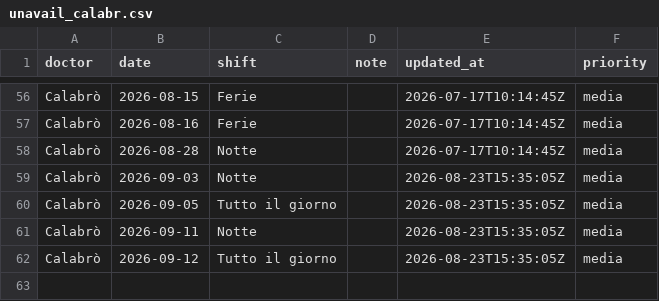
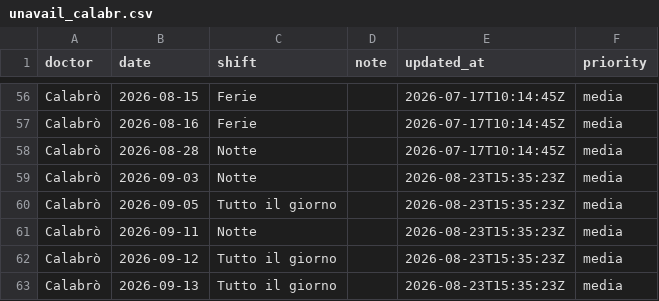
Before and after one commit to rlicordari/Turni-ind, a CSV file: data/unavailability/unavail_calabr.csv, drawn as a sheet; only a part is shown, gaps mark what is left out.

Commit message:
Update unavailability: Calabrò (2026-08-23T15:35:23Z)

```diff
--- a/data/unavailability/unavail_calabr.csv
+++ b/data/unavailability/unavail_calabr.csv
@@ -58,5 +58,6 @@ Calabrò,2026-08-16,Ferie,,2026-07-17T10:14:45Z,media
 Calabrò,2026-08-28,Notte,,2026-07-17T10:14:45Z,media
-Calabrò,2026-09-03,Notte,,2026-08-23T15:35:05Z,media
-Calabrò,2026-09-05,Tutto il giorno,,2026-08-23T15:35:05Z,media
-Calabrò,2026-09-11,Notte,,2026-08-23T15:35:05Z,media
-Calabrò,2026-09-12,Tutto il giorno,,2026-08-23T15:35:05Z,media
+Calabrò,2026-09-03,Notte,,2026-08-23T15:35:23Z,media
+Calabrò,2026-09-05,Tutto il giorno,,2026-08-23T15:35:23Z,media
+Calabrò,2026-09-11,Notte,,2026-08-23T15:35:23Z,media
+Calabrò,2026-09-12,Tutto il giorno,,2026-08-23T15:35:23Z,media
+Calabrò,2026-09-13,Tutto il giorno,,2026-08-23T15:35:23Z,media
```
